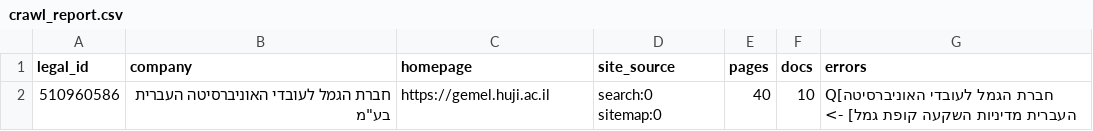
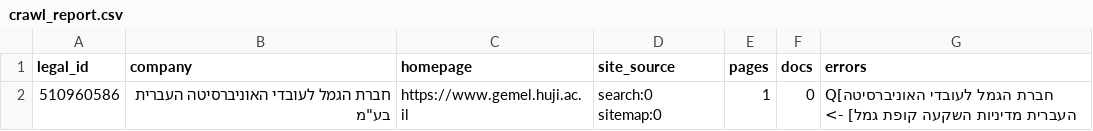
Before and after one commit to Revach123/MASLULIM, a CSV file: policy/companies/510960586/crawl_report.csv, drawn as a sheet.

```diff
--- a/policy/companies/510960586/crawl_report.csv
+++ b/policy/companies/510960586/crawl_report.csv
@@ -1,2 +1,2 @@
 legal_id,company,homepage,site_source,pages,docs,errors
-510960586,"חברת הגמל לעובדי האוניברסיטה העברית בע""מ",https://gemel.huji.ac.il,search:0 sitemap:0,40,10,Q[חברת הגמל לעובדי האוניברסיטה העברית מדיניות השקעה קופת גמל] ->
+510960586,"חברת הגמל לעובדי האוניברסיטה העברית בע""מ",https://www.gemel.huji.ac.il,search:0 sitemap:0,1,0,Q[חברת הגמל לעובדי האוניברסיטה העברית מדיניות השקעה קופת גמל] ->
```
Also changed, not shown: policy/companies/510960586/site_changes_log.csv, policy/crawl_report.csv, 4 other files.
